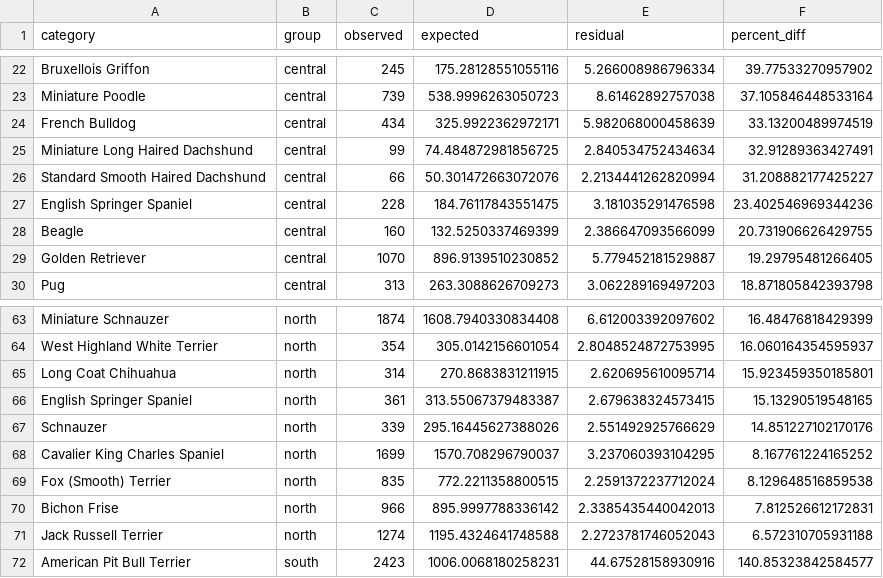
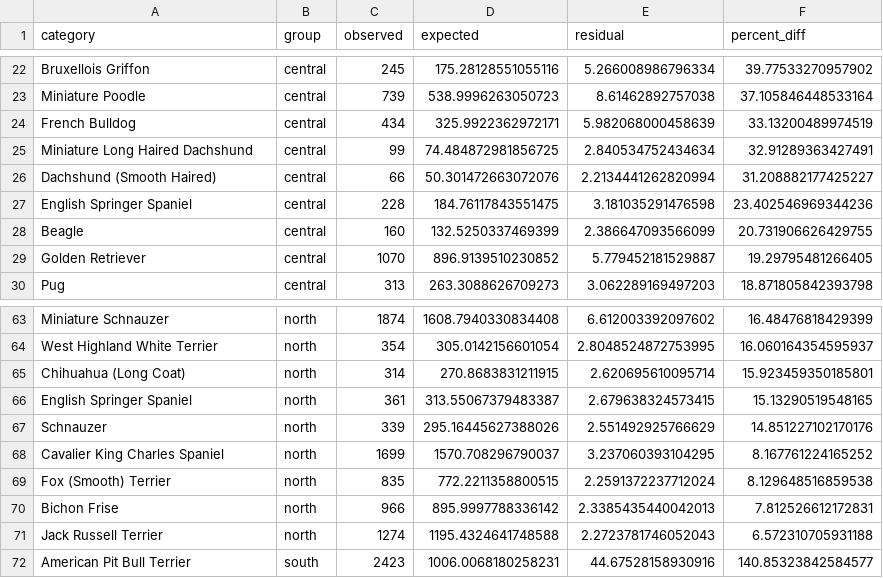
Before and after one commit to tesaunders/dog-control, a CSV file: outputs/breed_over.csv, drawn as a sheet; only a part is shown, gaps mark what is left out.

Commit message:
Investigate registration-impound breed mismatches, add license, expand readme

```diff
--- a/outputs/breed_over.csv
+++ b/outputs/breed_over.csv
@@ -25,3 +25,3 @@ French Bulldog,central,434,325.9922362972171,5.982068000458639,33.13200489974519
 Miniature Long Haired Dachshund,central,99,74.484872981856725,2.840534752434634,32.91289363427491
-Standard Smooth Haired Dachshund,central,66,50.301472663072076,2.2134441262820994,31.208882177425227
+Dachshund (Smooth Haired),central,66,50.301472663072076,2.2134441262820994,31.208882177425227
 English Springer Spaniel,central,228,184.76117843551475,3.181035291476598,23.402546969344236
@@ -64,3 +64,3 @@ Miniature Schnauzer,north,1874,1608.7940330834408,6.612003392097602,16.484768184
 West Highland White Terrier,north,354,305.0142156601054,2.8048524872753995,16.060164354595937
-Long Coat Chihuahua,north,314,270.8683831211915,2.620695610095714,15.923459350185801
+Chihuahua (Long Coat),north,314,270.8683831211915,2.620695610095714,15.923459350185801
 English Springer Spaniel,north,361,313.55067379483387,2.679638324573415,15.13290519548165
```
Also changed, not shown: 14 other files.
